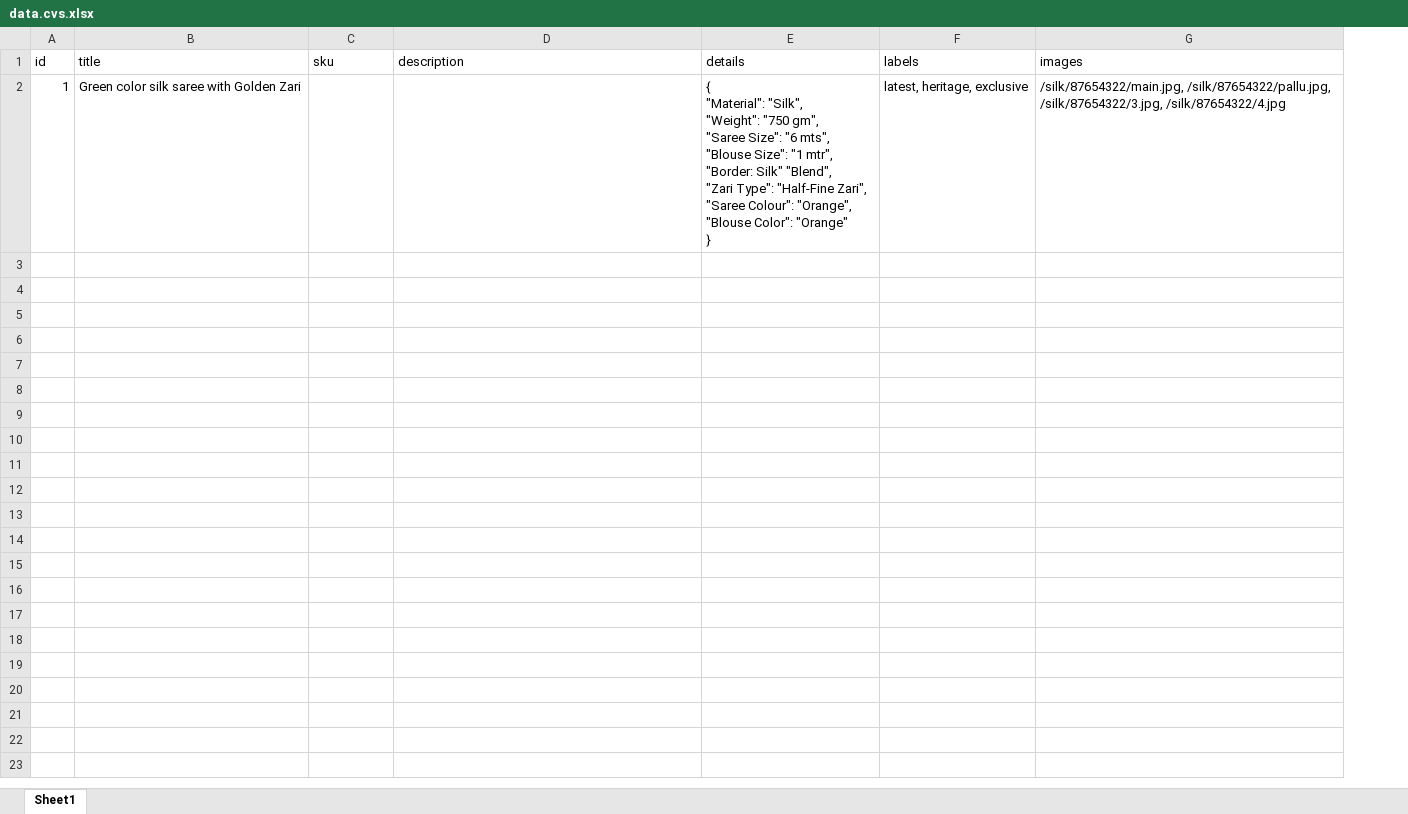
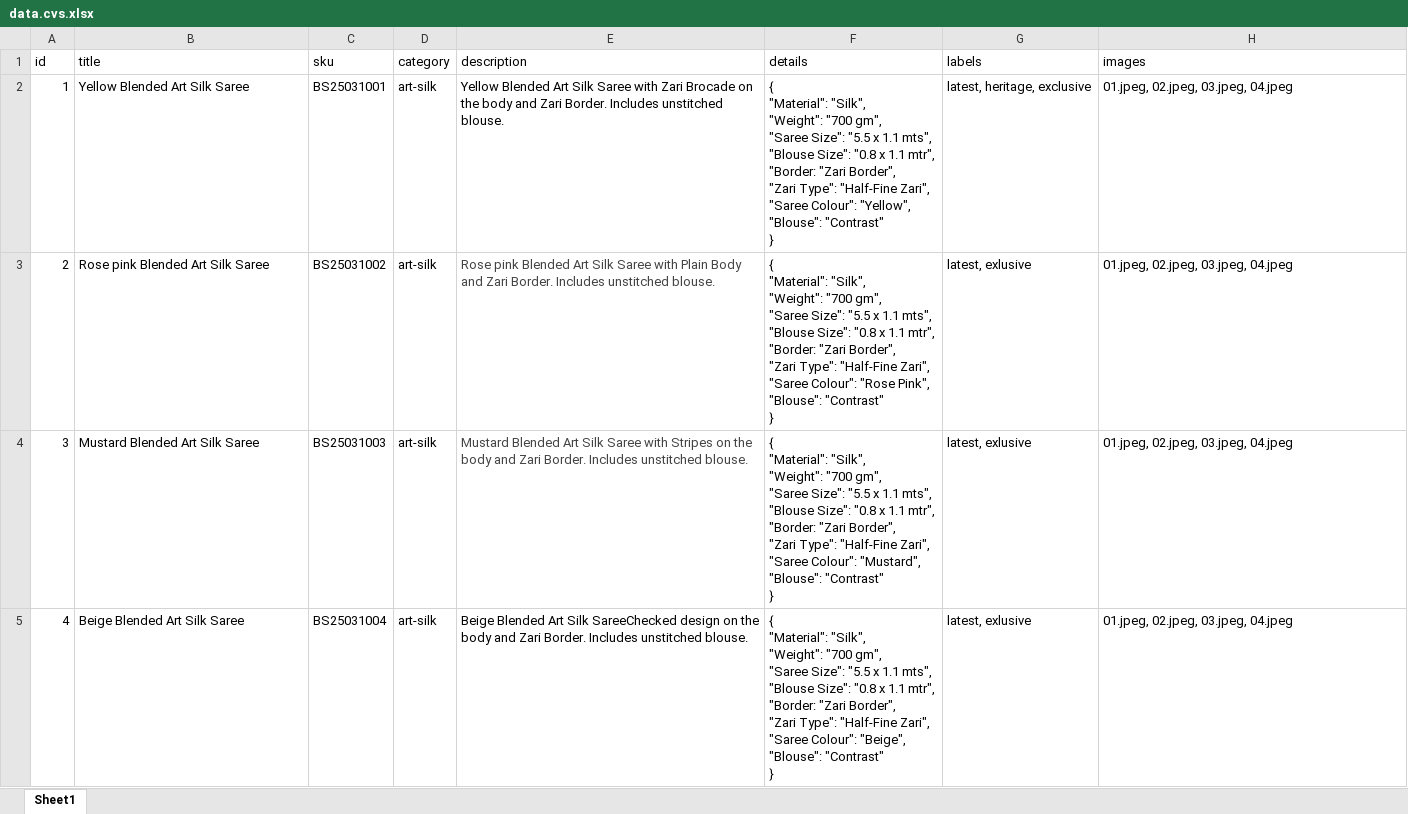
Before and after one commit to sreenivasalokesh/baasri, an Excel workbook: data.cvs.xlsx, sheet Sheet1, drawn as a sheet; only a part is shown; values as stored, in another font and other column widths than the file's, no borders; addresses are those after the commit; ↵ is a line break in a cell; the diff covers the shown part only; the diff names each change by its address in the sheet, - before the commit and + after, or states it on an @@ line.

Commit message:
added dynamic data

```diff
--- a/data.cvs.xlsx (sheet Sheet1)
+++ b/data.cvs.xlsx (sheet Sheet1)
+column D (category), row 2: art-silk
-B2 (title): Green color silk saree with Golden Zari
+B2 (title): Yellow Blended Art Silk Saree
-C2 (sku): (empty)
+C2 (sku): BS25031001
-E2 (description): (empty)
+E2 (description): Yellow Blended Art Silk Saree with Zari Brocade on the body and Zari Border. Includes unstitched blouse.
-F2 (details): …"Silk", ↵ "Weight": "750 gm", ↵ "Saree Size": "6 mts", ↵ "Blouse Size": "1 mtr", ↵ "Border: Silk" "Blend", ↵ "Zari Type": "Half-Fine Zari", ↵ "Saree Colour": "Orange", ↵ "Blouse Color": "Orange" ↵ }
+F2 (details): …"Silk", ↵ "Weight": "700 gm", ↵ "Saree Size": "5.5 x 1.1 mts", ↵ "Blouse Size": "0.8 x 1.1 mtr", ↵ "Border: "Zari Border", ↵ "Zari Type": "Half-Fine Zari", ↵ "Saree Colour": "Yellow", ↵ "Blouse": "Contrast" ↵ }
-H2 (images): /silk/87654322/main.jpg, /silk/87654322/pallu.jpg, /silk/87654322/3.jpg, /silk/87654322/4.jpg
+H2 (images): 01.jpeg, 02.jpeg, 03.jpeg, 04.jpeg
+row 3: 2 | Rose pink Blended Art Silk Saree | BS25031002 | art-silk | Rose pink Blended Art Silk Saree with Plain Body and Zari Border. Includes unstitched blouse. | { ↵ "Material": "Silk", ↵ "Weight": "700 gm", ↵ "Saree Size": "5.5 x 1.1 mts", ↵ "Blouse Size": "0.8 x 1.1 mtr", ↵ "Border: "Zari Border", ↵ "Zari Type": "Half-Fine Zari", ↵ "Saree Colour": "Rose Pink", ↵ "Blouse": "Contrast" ↵ } | latest, exlusive | 01.jpeg, 02.jpeg, 03.jpeg, 04.jpeg
+row 4: 3 | Mustard Blended Art Silk Saree | BS25031003 | art-silk | Mustard Blended Art Silk Saree with Stripes on the body and Zari Border. Includes unstitched blouse. | { ↵ "Material": "Silk", ↵ "Weight": "700 gm", ↵ "Saree Size": "5.5 x 1.1 mts", ↵ "Blouse Size": "0.8 x 1.1 mtr", ↵ "Border: "Zari Border", ↵ "Zari Type": "Half-Fine Zari", ↵ "Saree Colour": "Mustard", ↵ "Blouse": "Contrast" ↵ } | latest, exlusive | 01.jpeg, 02.jpeg, 03.jpeg, 04.jpeg
+row 5: 4 | Beige Blended Art Silk Saree | BS25031004 | art-silk | Beige Blended Art Silk SareeChecked design on the body and Zari Border. Includes unstitched blouse. | { ↵ "Material": "Silk", ↵ "Weight": "700 gm", ↵ "Saree Size": "5.5 x 1.1 mts", ↵ "Blouse Size": "0.8 x 1.1 mtr", ↵ "Border: "Zari Border", ↵ "Zari Type": "Half-Fine Zari", ↵ "Saree Colour": "Beige", ↵ "Blouse": "Contrast" ↵ } | latest, exlusive | 01.jpeg, 02.jpeg, 03.jpeg, 04.jpeg
```
Also changed, not shown: 3 added rows elsewhere in this sheet, 41 other files.
